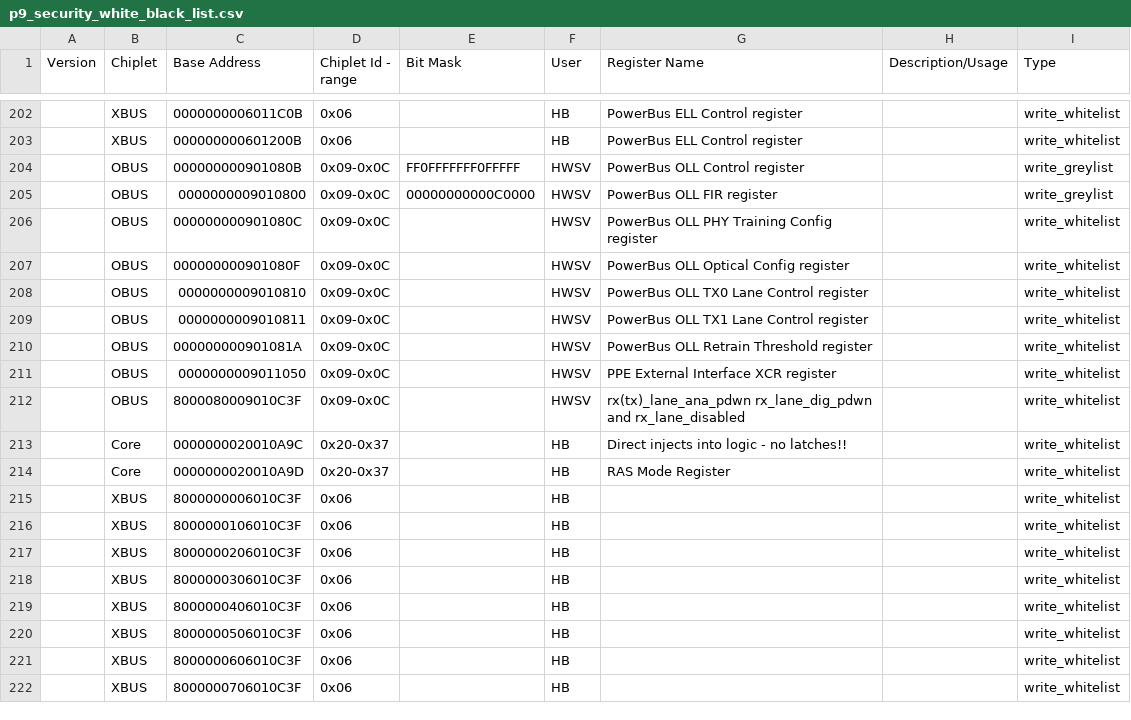
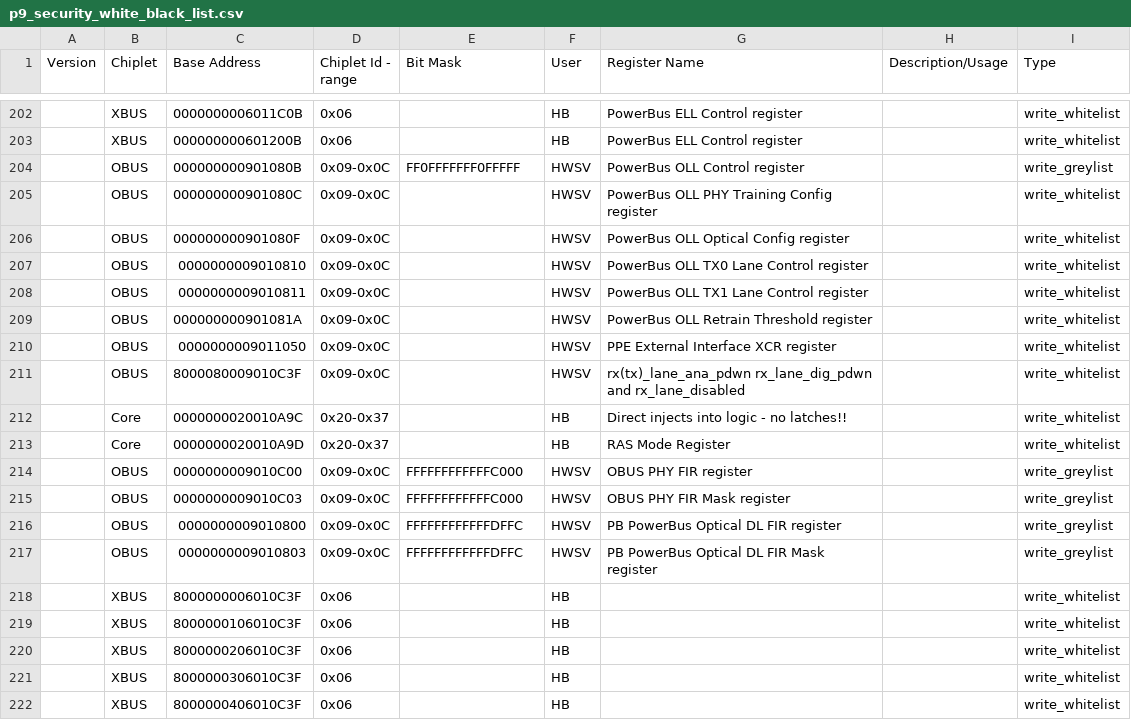
Before and after one commit to open-power/sbe, a CSV file: src/import/chips/p9/security/p9_security_white_black_list.csv, drawn as a sheet; only a part is shown, gaps mark what is left out; the shorter side is filled out with more unchanged rows.

Commit message:
FBC ABUS TDM inject and recovery HWPs
p9_fbc_ioo_tdm_inject
  New HWP to permit concurrent maintenance of an SMP OBUS link
  (full-width to half-width operation)

  Specified half-link of provided endpoint target will have:
    - FIRs masked
    - DL layer quiesced
    - PHY powered down

  FW should set i_opts members as follows:
    - i_opts.run_all=true                    -- HWP executes all steps
    - i_opts.step=P9_FBC_IOO_TDM_INJECT_END  -- don't care

p9_fbc_ioo_tdm_recovery
  New HWP to permit concurrent maintenance of an SMP OBUS link
  (half-width to full-width operation)

  HWP detects half-link to recover from provided enpoint target. Specified
  half-link will have:
    - FIRs masked and reset
    - DL layer reset
    - PHY layer reset, dccal run, and re-initialized
    - DL FIRs cleared
    - DL started and retrained
    - FIRs unmasked

  FW should set i_opts members as follows:
   - i_opts.run_all=true                     -- HWP executes all steps
   - i_opts.even_not_odd=true                -- don't care
   - i_opts.step=P9_FBC_IOO_TDM_RECOVERY_END -- don't care

p9_security_white_black_list
  Add greylist entries for OBUS PHY, DL layer FIR and FIR mask registers

p9_io_regs
  Add register constants needed for link recovery

p9_io_obus_reset
  Clear RX and TX ioreset
  Add inits specified in SCOM initfile used at initial IPL

p9_obus_fir_utils
  Add constants to reflect grey list entries for OBUS FIRs

p9_io_obus_scominit
p9_chiplet_scominit
  Reference p9_obus_fir_utils for OBUS FIR programming values

Change-Id: Iad3884f6057c2ca21f436bc6efc0423fb5f70226
CQ: SW446137
Reviewed-on: http://rchgit01.rchland.ibm.com/gerrit1/59370
Tested-by: FSP CI Jenkins <fsp-CI-jenkins+hostboot@us.ibm.com>
Tested-by: PPE CI <ppe-ci+hostboot@us.ibm.com>
Reviewed-by: DANIEL C. HOWE <dchowe@us.ibm.com>
Tested-by: Jenkins Server <pfd-jenkins+hostboot@us.ibm.com>
Tested-by: HWSV CI <hwsv-ci+hostboot@us.ibm.com>
Reviewed-by: Christopher W. Steffen <cwsteffen@us.ibm.com>
Reviewed-by: Thi N. Tran <thi@us.ibm.com>
Tested-by: Hostboot CI <hostboot-ci+hostboot@us.ibm.com>
Reviewed-by: Jennifer A. Stofer <stofer@us.ibm.com>
Reviewed-on: http://rchgit01.rchland.ibm.com/gerrit1/63633
Reviewed-by: Sachin Gupta <sgupta2m@in.ibm.com>

```diff
--- a/src/import/chips/p9/security/p9_security_white_black_list.csv
+++ b/src/import/chips/p9/security/p9_security_white_black_list.csv
@@ -204,3 +204,2 @@ Version,Chiplet,Base Address,Chiplet Id - range,Bit Mask,User,Register Name,Desc
 ,OBUS,000000000901080B,0x09-0x0C,FF0FFFFFFF0FFFFF,HWSV,PowerBus OLL Control register,,write_greylist,
-,OBUS,0000000009010800,0x09-0x0C,00000000000C0000,HWSV,PowerBus OLL FIR register,,write_greylist,
 ,OBUS,000000000901080C,0x09-0x0C,,HWSV,PowerBus OLL PHY Training Config register,,write_whitelist,
@@ -214,2 +213,6 @@ Version,Chiplet,Base Address,Chiplet Id - range,Bit Mask,User,Register Name,Desc
 ,Core,0000000020010A9D,0x20-0x37,,HB,RAS Mode Register,,write_whitelist,
+,OBUS,0000000009010C00,0x09-0x0C,FFFFFFFFFFFFC000,HWSV,OBUS PHY FIR register,,write_greylist,
+,OBUS,0000000009010C03,0x09-0x0C,FFFFFFFFFFFFC000,HWSV,OBUS PHY FIR Mask register,,write_greylist,
+,OBUS,0000000009010800,0x09-0x0C,FFFFFFFFFFFFDFFC,HWSV,PB PowerBus Optical DL FIR register,,write_greylist,
+,OBUS,0000000009010803,0x09-0x0C,FFFFFFFFFFFFDFFC,HWSV,PB PowerBus Optical DL FIR Mask register,,write_greylist,
 ,XBUS,8000000006010C3F,0x06,,HB,,,write_whitelist,
```
